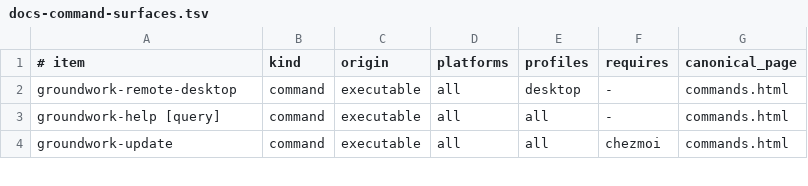
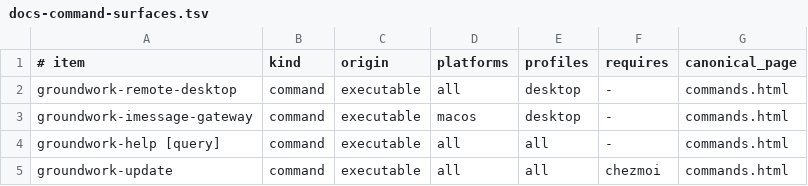
Before and after one commit to jasondockery/groundwork-mac, a TSV file: data/docs-command-surfaces.tsv, drawn as a sheet; only a part is shown.

```diff
--- a/data/docs-command-surfaces.tsv
+++ b/data/docs-command-surfaces.tsv
@@ -2,2 +2,3 @@
 groundwork-remote-desktop	command	executable	all	desktop	-	commands.html
+groundwork-imessage-gateway	command	executable	macos	desktop	-	commands.html
 groundwork-help [query]	command	executable	all	all	-	commands.html
```
Also changed, not shown: data/docs-coverage.tsv, home/dot_local/share/groundwork/commands.tsv, 12 other files.
